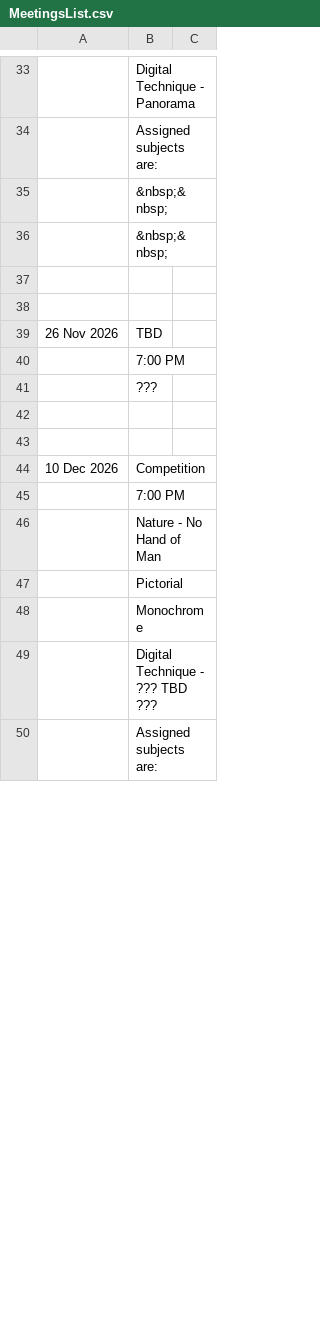
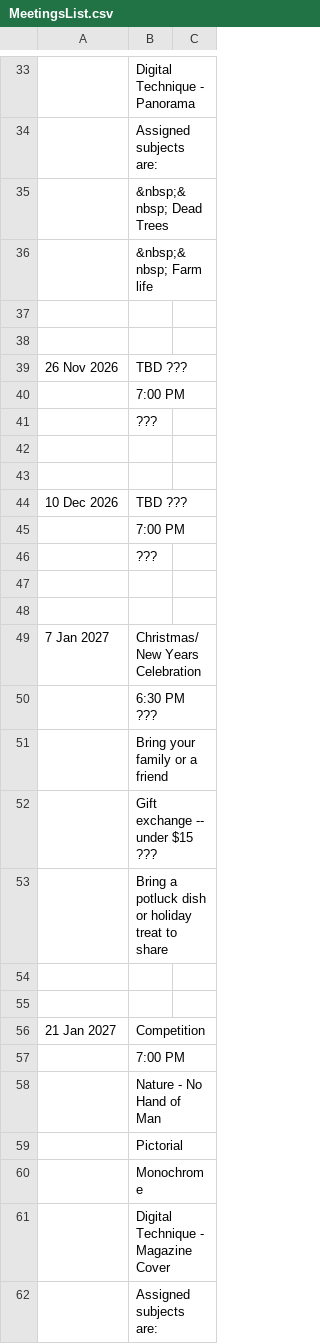
Before and after one commit to RayWallacePhotos/necc, a CSV file: MeetingsList.csv, drawn as a sheet; only a part is shown, gaps mark what is left out; the diff covers the shown part only.

```diff
--- a/MeetingsList.csv
+++ b/MeetingsList.csv
@@ -34,7 +34,7 @@
 , Assigned subjects are:
-,  &nbsp;&nbsp;
-,  &nbsp;&nbsp;
+,  &nbsp;&nbsp; Dead Trees
+,  &nbsp;&nbsp; Farm life
 ,,
 
-26 Nov 2026, TBD
+26 Nov 2026, TBD ???
 ,7:00 PM
@@ -43,3 +43,15 @@
 
-10 Dec 2026, Competition
+10 Dec 2026, TBD ???
+,7:00 PM
+, ???
+,,
+
+7 Jan 2027, Christmas/New Years Celebration
+,6:30 PM  ???
+, Bring your family or a friend
+, Gift exchange -- under $15 ???
+, Bring a potluck dish or holiday treat to share
+,,
+
+21 Jan 2027, Competition
 ,7:00 PM
@@ -48,3 +60,3 @@
 , Monochrome
-, Digital Technique - ??? TBD ???
+, Digital Technique - Magazine Cover
 , Assigned subjects are:
```
Also changed, not shown: 57 added rows, 1 removed row and 6 edited cells elsewhere in this file, AssignedSubjects.csv, 1 other file.
